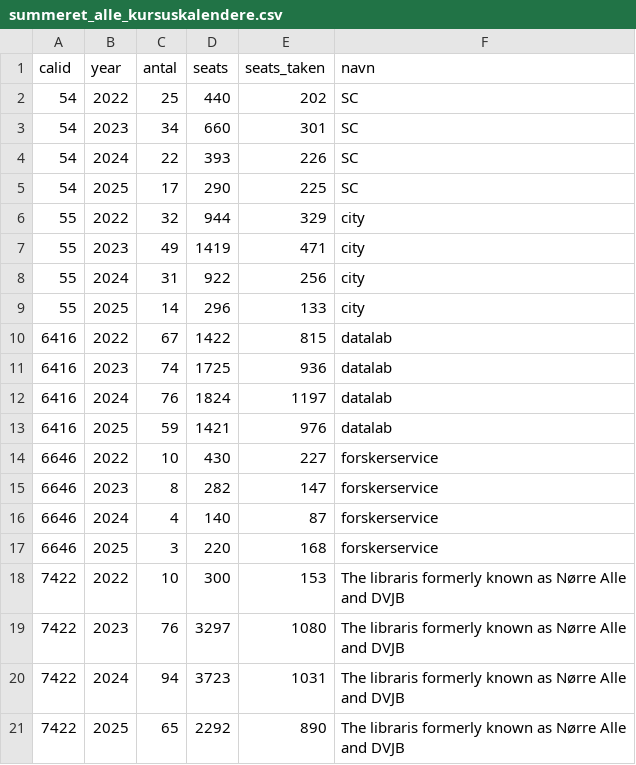
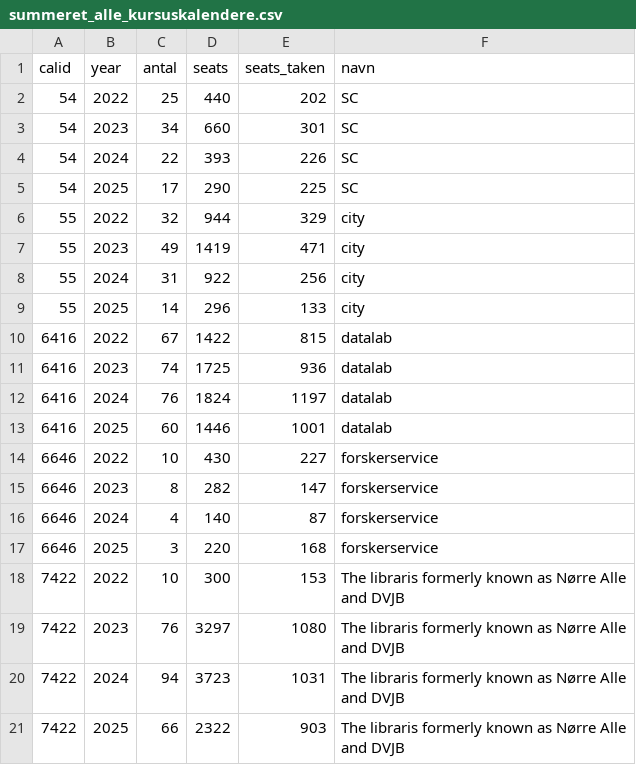
Before and after one commit to chrbknudsen/kursus_data-20260105, a CSV file: data/summeret_alle_kursuskalendere.csv, drawn as a sheet.

```diff
--- a/data/summeret_alle_kursuskalendere.csv
+++ b/data/summeret_alle_kursuskalendere.csv
@@ -12,3 +12,3 @@ calid;year;antal;seats;seats_taken;navn
 6416;2024;76;1824;1197;datalab
-6416;2025;59;1421;976;datalab
+6416;2025;60;1446;1001;datalab
 6646;2022;10;430;227;forskerservice
@@ -20,2 +20,2 @@ calid;year;antal;seats;seats_taken;navn
 7422;2024;94;3723;1031;The libraris formerly known as Nørre Alle and DVJB
-7422;2025;65;2292;890;The libraris formerly known as Nørre Alle and DVJB
+7422;2025;66;2322;903;The libraris formerly known as Nørre Alle and DVJB
```
Also changed, not shown: 1 other file.
